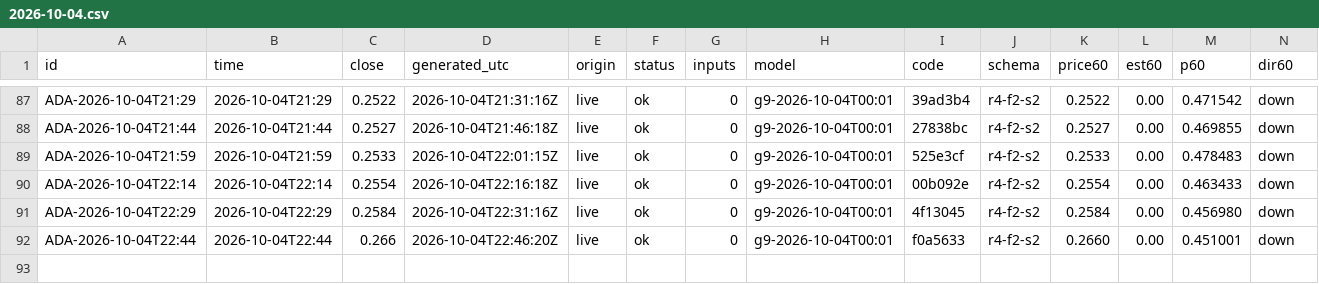
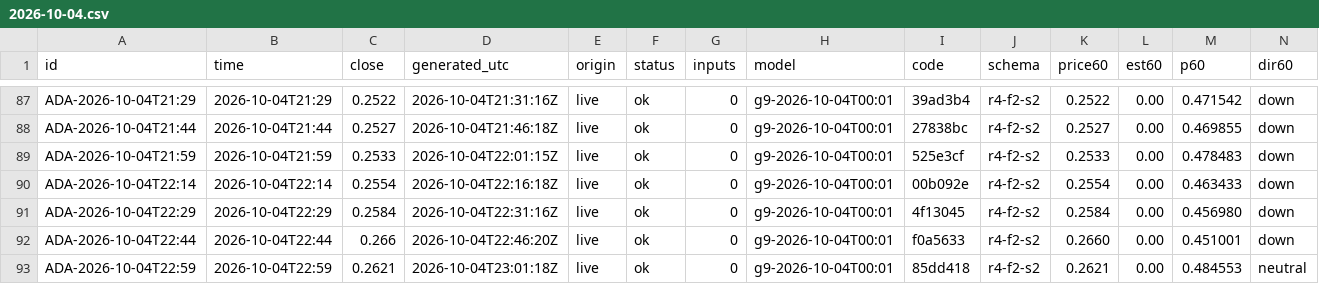
Before and after one commit to omidabduli/cardano-self-improving-prediction, a CSV file: data/predictions/2026-10-04.csv, drawn as a sheet; only a part is shown, gaps mark what is left out; rows hold the shown columns only; the diff names each change by its address in the sheet, - before the commit and + after, or states it on an @@ line.

```diff
--- a/data/predictions/2026-10-04.csv
+++ b/data/predictions/2026-10-04.csv
+row 93: ADA-2026-10-04T22:59 | 2026-10-04T22:59 | 0.2621 | 2026-10-04T23:01:18Z | live | ok | 0 | g9-2026-10-04T00:01 | 85dd418 | r4-f2-s2 | 0.2621 | 0.00 | 0.484553 | neutral
```
Also changed, not shown: 3 other files.
